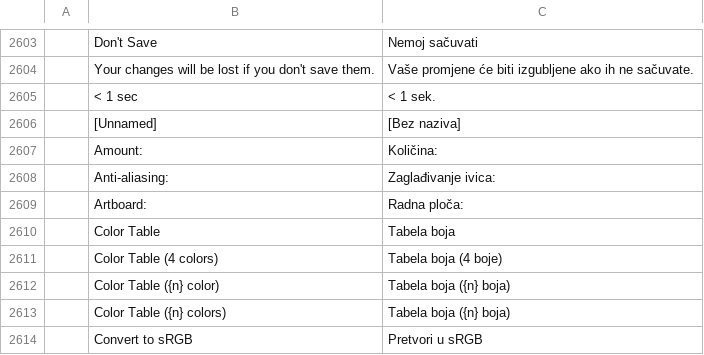
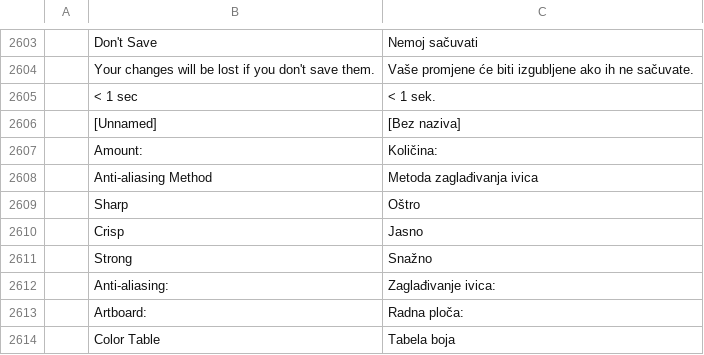
Before and after one commit to dotCooCoo/vectorcraft, a TSV file: crates/ui-egui/src/i18n/bs.tsv, drawn as a sheet; only a part is shown, gaps mark what is left out; the shorter side is filled out with more unchanged rows; the diff names each change by its address in the sheet, - before the commit and + after, or states it on an @@ line.

Commit message:
i18n: Bosnian rows for the Anti-aliasing Method labels

```diff
--- a/crates/ui-egui/src/i18n/bs.tsv
+++ b/crates/ui-egui/src/i18n/bs.tsv
+row 2608:  | Anti-aliasing Method | Metoda zaglađivanja ivica
+row 2609:  | Sharp | Oštro
+row 2610:  | Crisp | Jasno
+row 2611:  | Strong | Snažno
```
